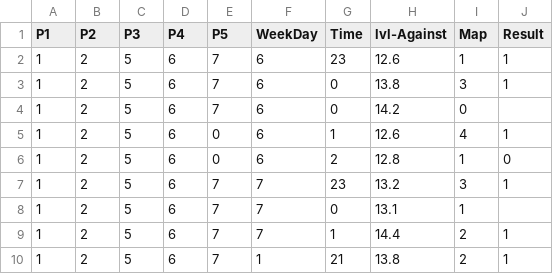
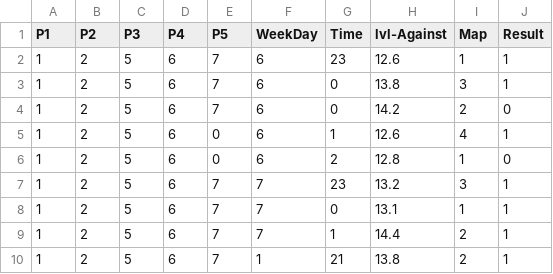
Before and after one commit to SprigganCS/csdata, a CSV file: csdata.csv, drawn as a sheet.

Commit message:
Update csdata.csv

```diff
--- a/csdata.csv
+++ b/csdata.csv
@@ -3,3 +3,3 @@
 1,2,5,6,7,6,0,13.8,3,1
-1,2,5,6,7,6,0,14.2,0
+1,2,5,6,7,6,0,14.2,2,0
 1,2,5,6,0,6,1,12.6,4,1
@@ -7,3 +7,3 @@
 1,2,5,6,7,7,23,13.2,3,1
-1,2,5,6,7,7,0,13.1,1
+1,2,5,6,7,7,0,13.1,1,1
 1,2,5,6,7,7,1,14.4,2,1
```
